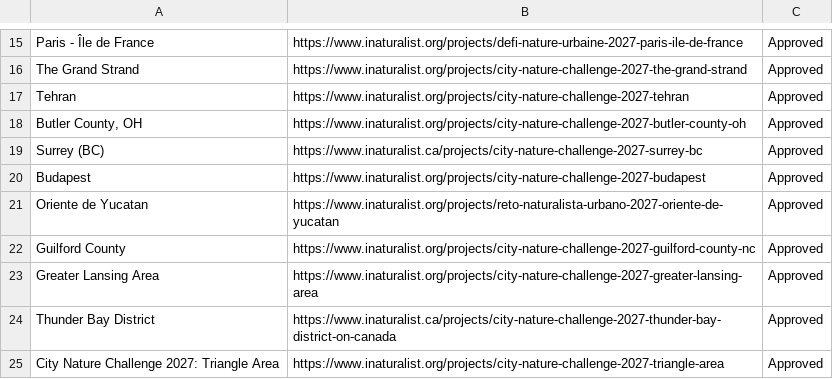
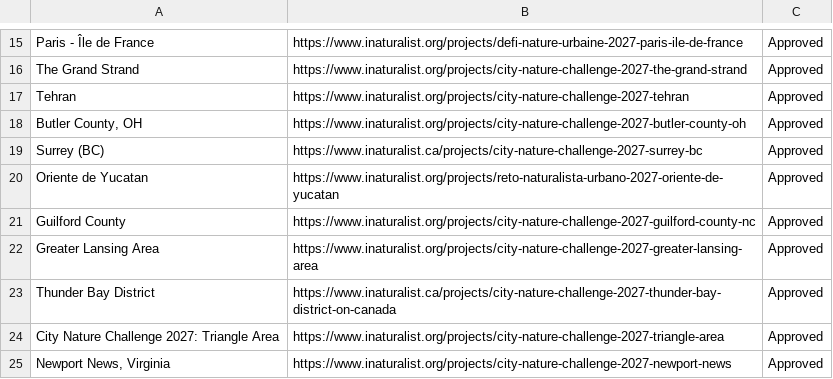
Before and after one commit to alisonkestrel22/cnc-boundary-checker, a CSV file: projects.csv, drawn as a sheet; only a part is shown, gaps mark what is left out; the shorter side is filled out with more unchanged rows.

Commit message:
Remove City Nature Challenge 2027: Budapest
Saved from the boundary check page by lbrody-cas.

```diff
--- a/projects.csv
+++ b/projects.csv
@@ -19,3 +19,2 @@ Tehran,https://www.inaturalist.org/projects/city-nature-challenge-2027-tehran,Ap
 Surrey (BC),https://www.inaturalist.ca/projects/city-nature-challenge-2027-surrey-bc,Approved
-Budapest,https://www.inaturalist.org/projects/city-nature-challenge-2027-budapest,Approved
 Oriente de Yucatan,https://www.inaturalist.org/projects/reto-naturalista-urbano-2027-oriente-de-yucatan,Approved
```
Also changed, not shown: 1 other file.
